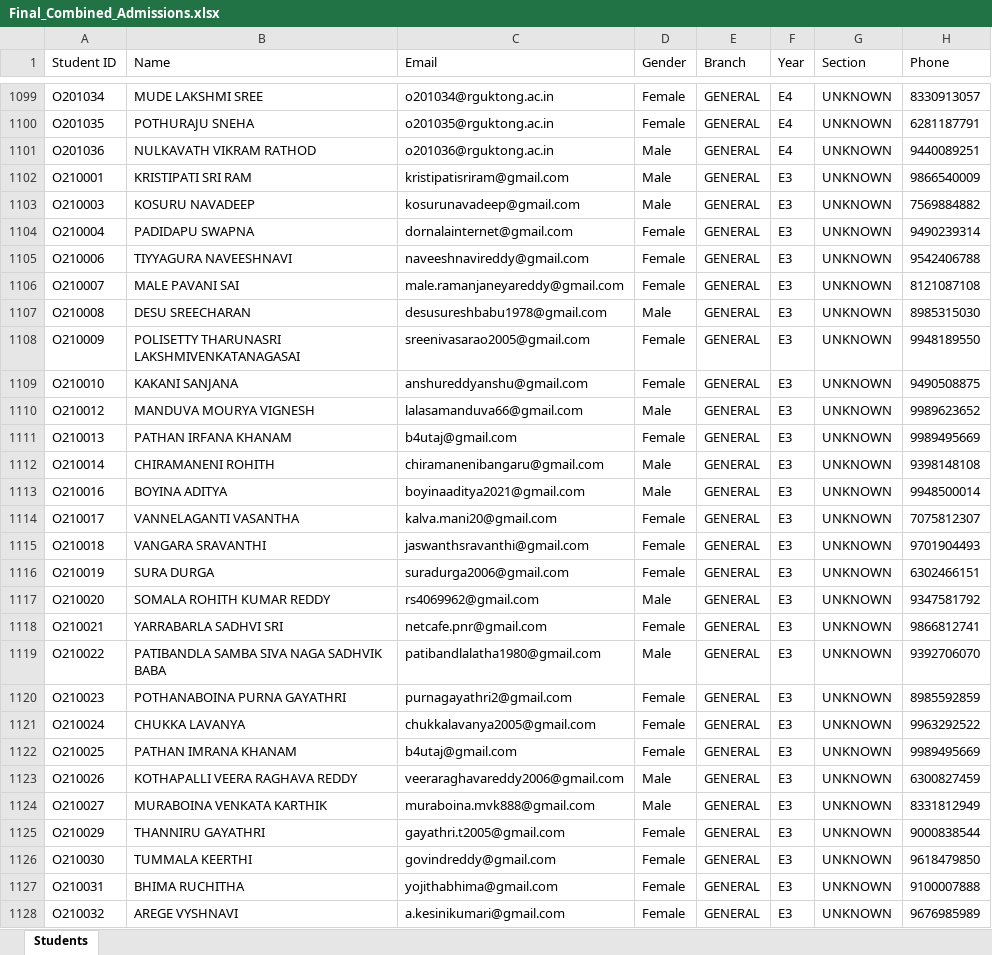
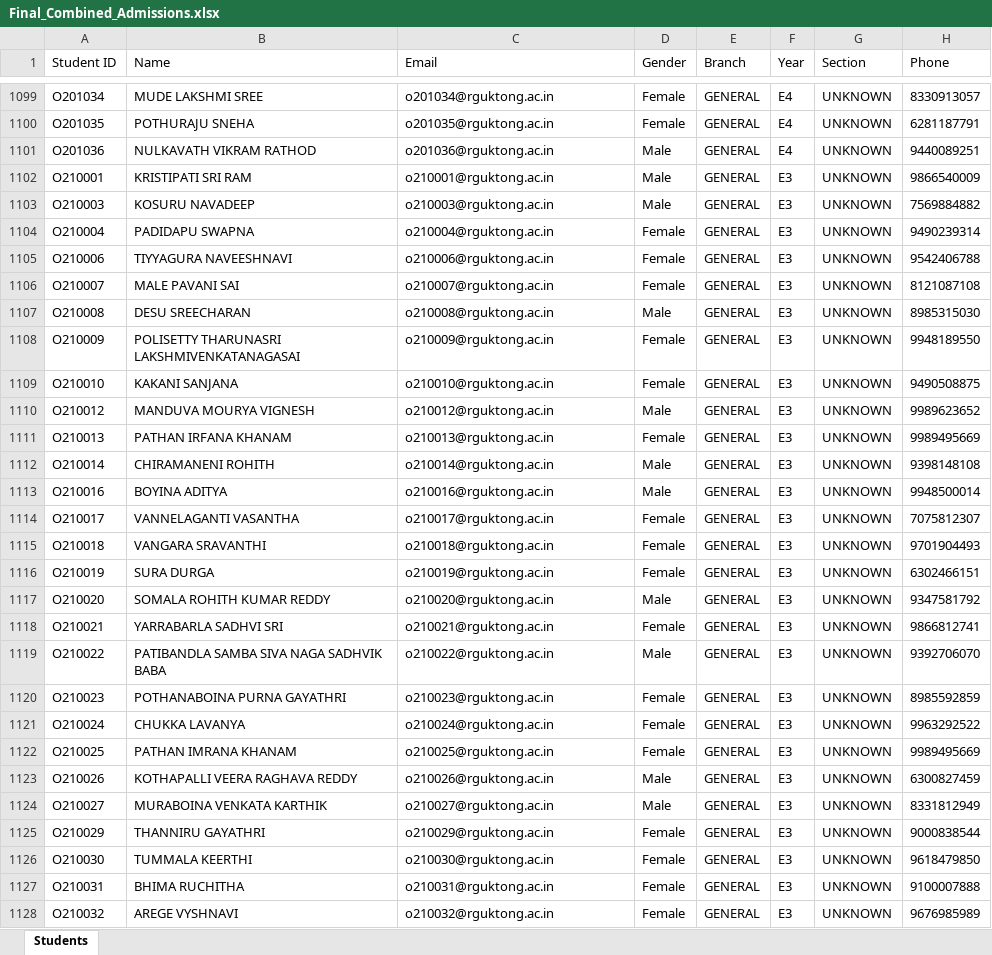
Before and after one commit to uniz-rguktong/uniz-master, an Excel workbook: admissiondata/Final_Combined_Admissions.xlsx, sheet Students, drawn as a sheet; only a part is shown, gaps mark what is left out; values as stored, in another font and other column widths than the file's, no borders; the diff covers the shown part only; the diff names each change by its address in the sheet, - before the commit and + after, or states it on an @@ line.

```diff
--- a/admissiondata/Final_Combined_Admissions.xlsx (sheet Students)
+++ b/admissiondata/Final_Combined_Admissions.xlsx (sheet Students)
-C1102 (Email): kristipatisriram@gmail.com
+C1102 (Email): o210001@rguktong.ac.in
-C1103 (Email): kosurunavadeep@gmail.com
+C1103 (Email): o210003@rguktong.ac.in
-C1104 (Email): dornalainternet@gmail.com
+C1104 (Email): o210004@rguktong.ac.in
-C1105 (Email): naveeshnavireddy@gmail.com
+C1105 (Email): o210006@rguktong.ac.in
-C1106 (Email): male.ramanjaneyareddy@gmail.com
+C1106 (Email): o210007@rguktong.ac.in
-C1107 (Email): desusureshbabu1978@gmail.com
+C1107 (Email): o210008@rguktong.ac.in
-C1108 (Email): sreenivasarao2005@gmail.com
+C1108 (Email): o210009@rguktong.ac.in
-C1109 (Email): anshureddyanshu@gmail.com
+C1109 (Email): o210010@rguktong.ac.in
-C1110 (Email): lalasamanduva66@gmail.com
+C1110 (Email): o210012@rguktong.ac.in
-C1111 (Email): b4utaj@gmail.com
+C1111 (Email): o210013@rguktong.ac.in
-C1112 (Email): chiramanenibangaru@gmail.com
+C1112 (Email): o210014@rguktong.ac.in
-C1113 (Email): boyinaaditya2021@gmail.com
+C1113 (Email): o210016@rguktong.ac.in
-C1114 (Email): kalva.mani20@gmail.com
+C1114 (Email): o210017@rguktong.ac.in
-C1115 (Email): jaswanthsravanthi@gmail.com
+C1115 (Email): o210018@rguktong.ac.in
-C1116 (Email): suradurga2006@gmail.com
+C1116 (Email): o210019@rguktong.ac.in
-C1117 (Email): rs4069962@gmail.com
+C1117 (Email): o210020@rguktong.ac.in
-C1118 (Email): netcafe.pnr@gmail.com
+C1118 (Email): o210021@rguktong.ac.in
-C1119 (Email): patibandlalatha1980@gmail.com
+C1119 (Email): o210022@rguktong.ac.in
-C1120 (Email): purnagayathri2@gmail.com
+C1120 (Email): o210023@rguktong.ac.in
-C1121 (Email): chukkalavanya2005@gmail.com
+C1121 (Email): o210024@rguktong.ac.in
-C1122 (Email): b4utaj@gmail.com
+C1122 (Email): o210025@rguktong.ac.in
-C1123 (Email): veeraraghavareddy2006@gmail.com
+C1123 (Email): o210026@rguktong.ac.in
-C1124 (Email): muraboina.mvk888@gmail.com
+C1124 (Email): o210027@rguktong.ac.in
-C1125 (Email): gayathri.t2005@gmail.com
+C1125 (Email): o210029@rguktong.ac.in
-C1126 (Email): govindreddy@gmail.com
+C1126 (Email): o210030@rguktong.ac.in
-C1127 (Email): yojithabhima@gmail.com
+C1127 (Email): o210031@rguktong.ac.in
-C1128 (Email): a.kesinikumari@gmail.com
+C1128 (Email): o210032@rguktong.ac.in
```
Also changed, not shown: 1073 edited cells elsewhere in this sheet, 4 other files.
